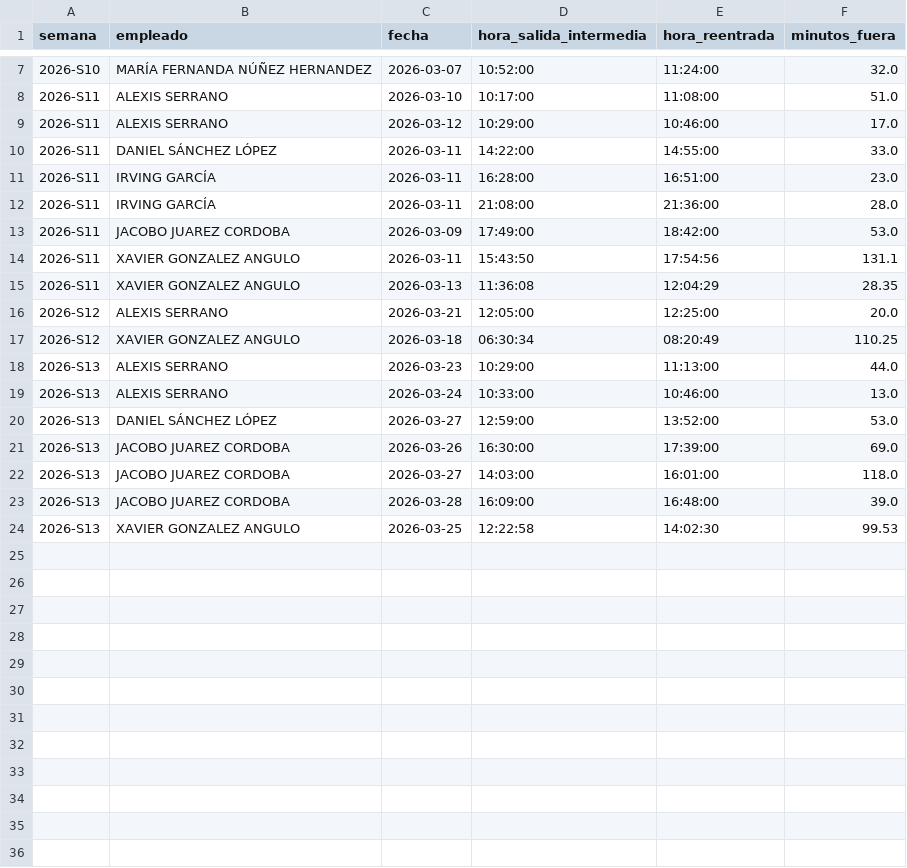
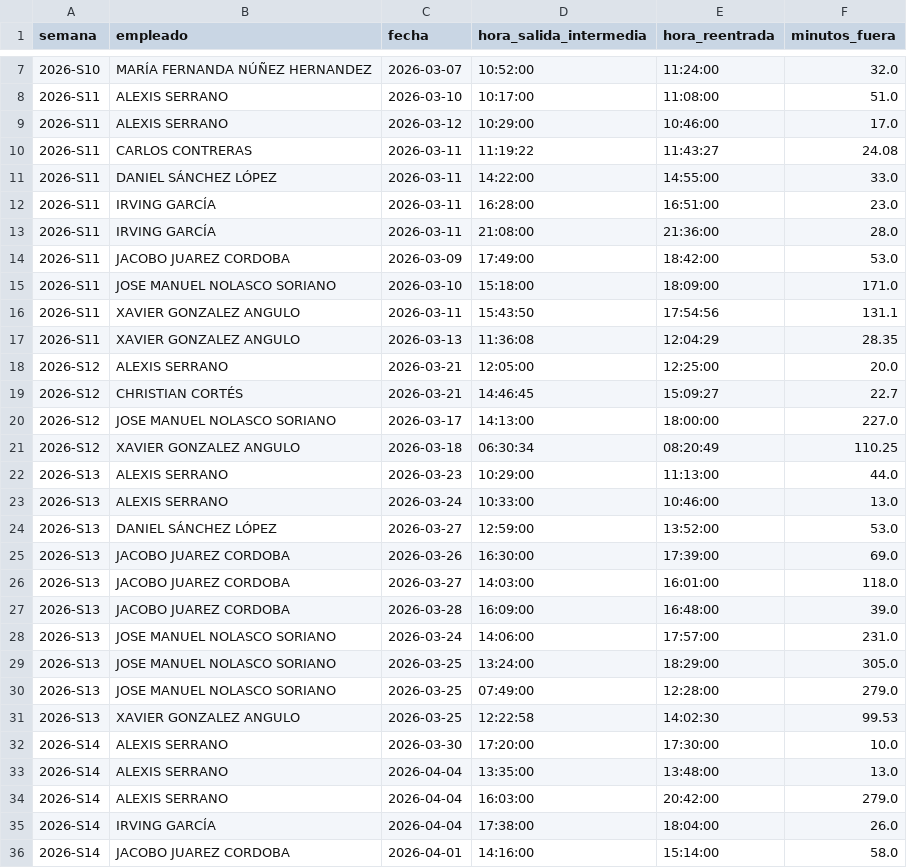
Before and after one commit to nadiaruppelmx-dot/process_attendance, a CSV file: data/processed/salidas_intermedias.csv, drawn as a sheet; only a part is shown, gaps mark what is left out; the diff names each change by its address in the sheet, - before the commit and + after, or states it on an @@ line.

Commit message:
Actualización semanal: salidas_intermedias.csv

```diff
--- a/data/processed/salidas_intermedias.csv
+++ b/data/processed/salidas_intermedias.csv
+row 10: 2026-S11 | CARLOS CONTRERAS | 2026-03-11 | 11:19:22 | 11:43:27 | 24.08
+row 15: 2026-S11 | JOSE MANUEL NOLASCO SORIANO | 2026-03-10 | 15:18:00 | 18:09:00 | 171.0
+row 19: 2026-S12 | CHRISTIAN CORTÉS | 2026-03-21 | 14:46:45 | 15:09:27 | 22.7
+row 20: 2026-S12 | JOSE MANUEL NOLASCO SORIANO | 2026-03-17 | 14:13:00 | 18:00:00 | 227.0
+row 28: 2026-S13 | JOSE MANUEL NOLASCO SORIANO | 2026-03-24 | 14:06:00 | 17:57:00 | 231.0
+row 29: 2026-S13 | JOSE MANUEL NOLASCO SORIANO | 2026-03-25 | 13:24:00 | 18:29:00 | 305.0
+row 30: 2026-S13 | JOSE MANUEL NOLASCO SORIANO | 2026-03-25 | 07:49:00 | 12:28:00 | 279.0
+row 32: 2026-S14 | ALEXIS SERRANO | 2026-03-30 | 17:20:00 | 17:30:00 | 10.0
+row 33: 2026-S14 | ALEXIS SERRANO | 2026-04-04 | 13:35:00 | 13:48:00 | 13.0
+row 34: 2026-S14 | ALEXIS SERRANO | 2026-04-04 | 16:03:00 | 20:42:00 | 279.0
+row 35: 2026-S14 | IRVING GARCÍA | 2026-04-04 | 17:38:00 | 18:04:00 | 26.0
+row 36: 2026-S14 | JACOBO JUAREZ CORDOBA | 2026-04-01 | 14:16:00 | 15:14:00 | 58.0
```
